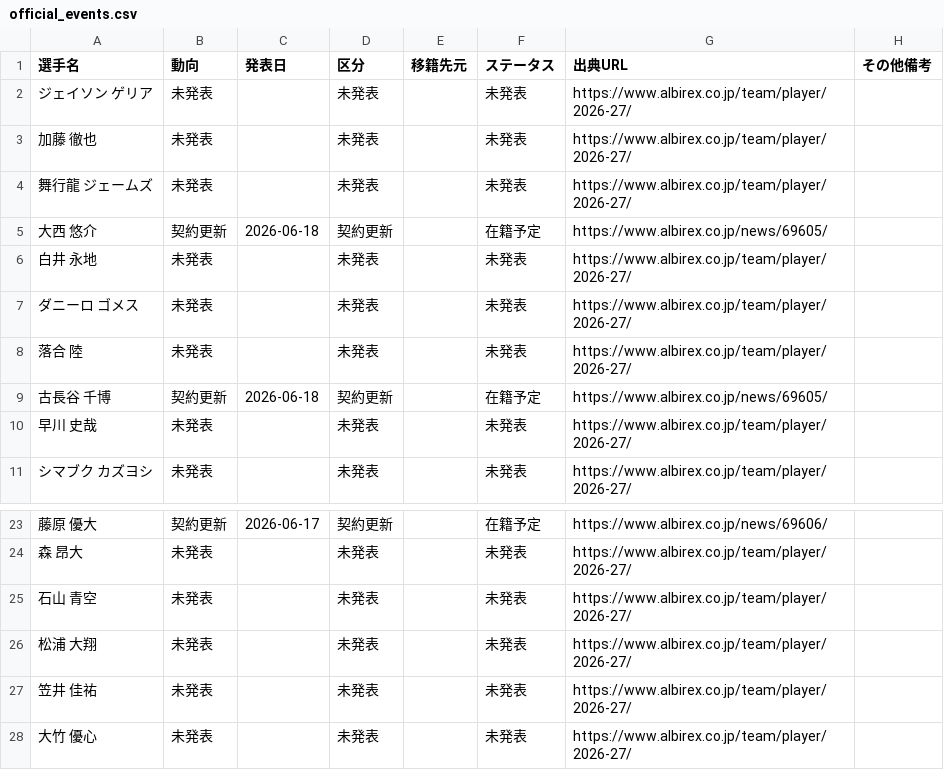
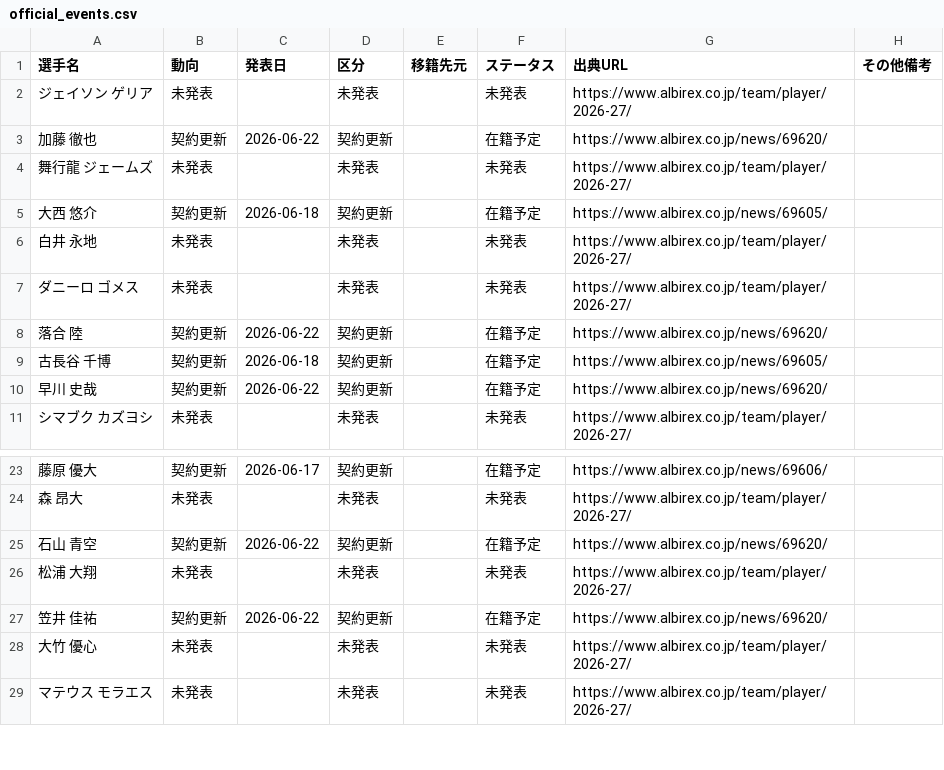
Before and after one commit to kgymk1-hub/albirex, a CSV file: data/men/official_events.csv, drawn as a sheet; only a part is shown, gaps mark what is left out; the shorter side is filled out with more unchanged rows.

Commit message:
Update men contract renewal events

```diff
--- a/data/men/official_events.csv
+++ b/data/men/official_events.csv
@@ -2,3 +2,3 @@
 ジェイソン ゲリア,未発表,,未発表,,未発表,https://www.albirex.co.jp/team/player/2026-27/,
-加藤 徹也,未発表,,未発表,,未発表,https://www.albirex.co.jp/team/player/2026-27/,
+加藤 徹也,契約更新,2026-06-22,契約更新,,在籍予定,https://www.albirex.co.jp/news/69620/,
 舞行龍 ジェームズ,未発表,,未発表,,未発表,https://www.albirex.co.jp/team/player/2026-27/,
@@ -7,5 +7,5 @@
 ダニーロ ゴメス,未発表,,未発表,,未発表,https://www.albirex.co.jp/team/player/2026-27/,
-落合 陸,未発表,,未発表,,未発表,https://www.albirex.co.jp/team/player/2026-27/,
+落合 陸,契約更新,2026-06-22,契約更新,,在籍予定,https://www.albirex.co.jp/news/69620/,
 古長谷 千博,契約更新,2026-06-18,契約更新,,在籍予定,https://www.albirex.co.jp/news/69605/,
-早川 史哉,未発表,,未発表,,未発表,https://www.albirex.co.jp/team/player/2026-27/,
+早川 史哉,契約更新,2026-06-22,契約更新,,在籍予定,https://www.albirex.co.jp/news/69620/,
 シマブク カズヨシ,未発表,,未発表,,未発表,https://www.albirex.co.jp/team/player/2026-27/,
@@ -24,5 +24,5 @@
 森 昂大,未発表,,未発表,,未発表,https://www.albirex.co.jp/team/player/2026-27/,
-石山 青空,未発表,,未発表,,未発表,https://www.albirex.co.jp/team/player/2026-27/,
+石山 青空,契約更新,2026-06-22,契約更新,,在籍予定,https://www.albirex.co.jp/news/69620/,
 松浦 大翔,未発表,,未発表,,未発表,https://www.albirex.co.jp/team/player/2026-27/,
-笠井 佳祐,未発表,,未発表,,未発表,https://www.albirex.co.jp/team/player/2026-27/,
+笠井 佳祐,契約更新,2026-06-22,契約更新,,在籍予定,https://www.albirex.co.jp/news/69620/,
 大竹 優心,未発表,,未発表,,未発表,https://www.albirex.co.jp/team/player/2026-27/,
```
Also changed, not shown: data/men/players.csv.
